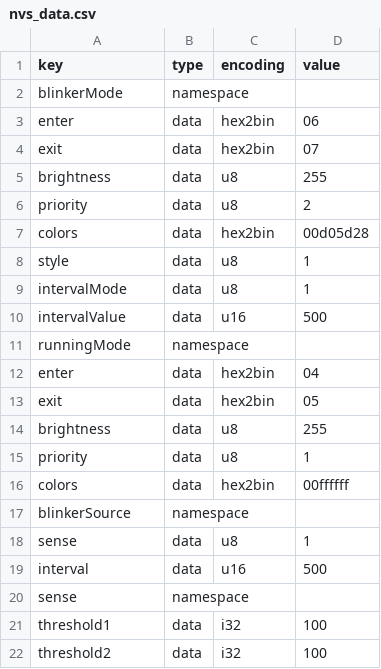
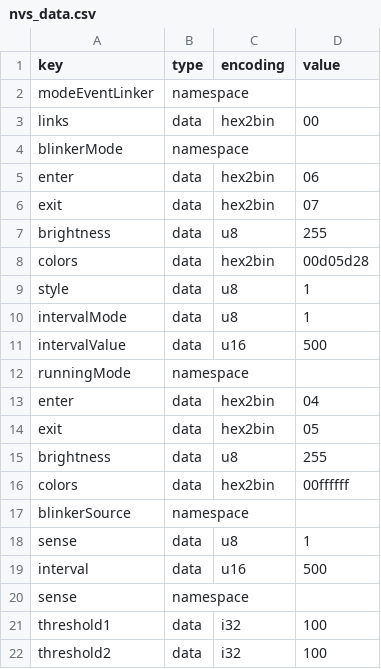
Before and after one commit to neotje/esp-neo-miata-reflector, a CSV file: nvs_data.csv, drawn as a sheet; removed rows and columns are numbered as before the commit, all else as after; the diff names each change by its address in the sheet, - before the commit and + after, or states it on an @@ line.

Commit message:
chore: Update NVS data file with new mode event linker and data

```diff
--- a/nvs_data.csv
+++ b/nvs_data.csv
+row 2: modeEventLinker | namespace
+row 3: links | data | hex2bin | 00
-row 6: priority | data | u8 | 2
-row 15: priority | data | u8 | 1
```
